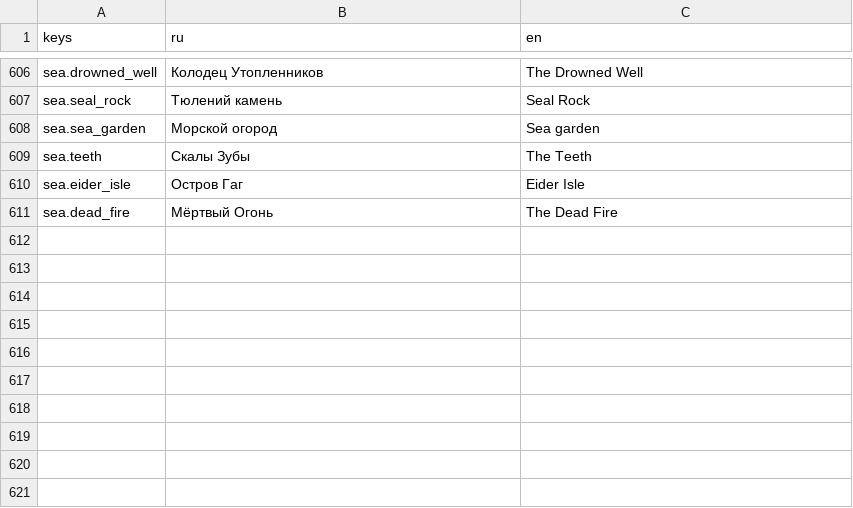
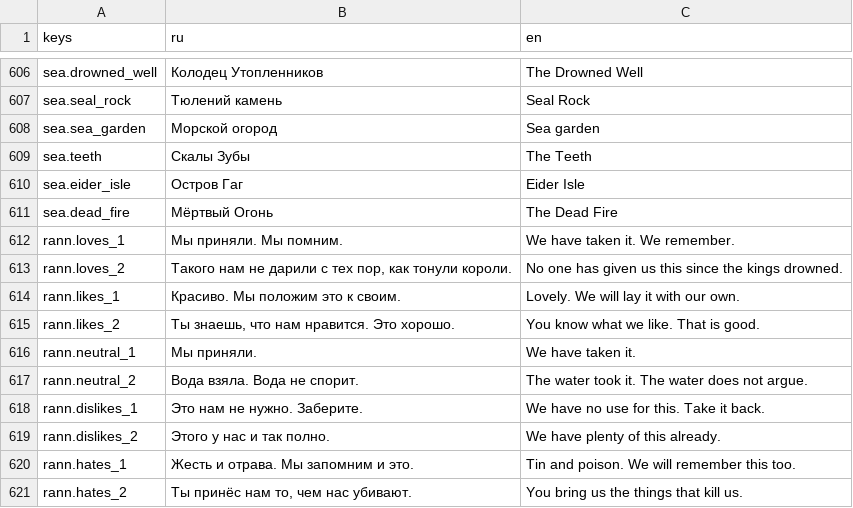
Before and after one commit to danilmotorin67-cyber/pixelgame-claude-, a CSV file: localization/strings.csv, drawn as a sheet; only a part is shown, gaps mark what is left out; the diff names each change by its address in the sheet, - before the commit and + after, or states it on an @@ line.

```diff
--- a/localization/strings.csv
+++ b/localization/strings.csv
+row 612: rann.loves_1 | Мы приняли. Мы помним. | We have taken it. We remember.
+row 613: rann.loves_2 | Такого нам не дарили с тех пор, как тонули короли. | No one has given us this since the kings drowned.
+row 614: rann.likes_1 | Красиво. Мы положим это к своим. | Lovely. We will lay it with our own.
+row 615: rann.likes_2 | Ты знаешь, что нам нравится. Это хорошо. | You know what we like. That is good.
+row 616: rann.neutral_1 | Мы приняли. | We have taken it.
+row 617: rann.neutral_2 | Вода взяла. Вода не спорит. | The water took it. The water does not argue.
+row 618: rann.dislikes_1 | Это нам не нужно. Заберите. | We have no use for this. Take it back.
+row 619: rann.dislikes_2 | Этого у нас и так полно. | We have plenty of this already.
+row 620: rann.hates_1 | Жесть и отрава. Мы запомним и это. | Tin and poison. We will remember this too.
+row 621: rann.hates_2 | Ты принёс нам то, чем нас убивают. | You bring us the things that kill us.
```
Also changed, not shown: 10 other files.
